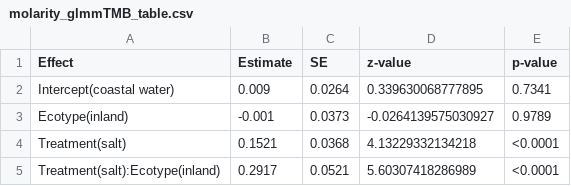
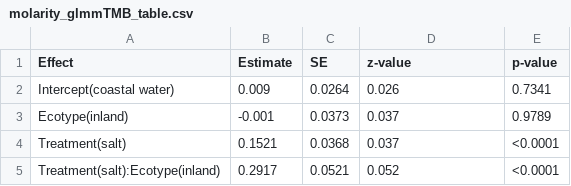
Before and after one commit to plunkert/Salt-spray-adaptation-2025, a CSV file: Results/Tables/tables_CSV_format/molarity_glmmTMB_table.csv, drawn as a sheet.

```diff
--- a/Results/Tables/tables_CSV_format/molarity_glmmTMB_table.csv
+++ b/Results/Tables/tables_CSV_format/molarity_glmmTMB_table.csv
@@ -1,5 +1,5 @@
 "Effect","Estimate","SE","z-value","p-value"
-"Intercept(coastal water)",0.009,0.0264,"0.339630068777895","0.7341"
-"Ecotype(inland)",-0.001,0.0373,"-0.0264139575030927","0.9789"
-"Treatment(salt)",0.1521,0.0368,"4.13229332134218","<0.0001"
-"Treatment(salt):Ecotype(inland)",0.2917,0.0521,"5.60307418286989","<0.0001"
+"Intercept(coastal water)",0.009,0.0264,0.026,"0.7341"
+"Ecotype(inland)",-0.001,0.0373,0.037,"0.9789"
+"Treatment(salt)",0.1521,0.0368,0.037,"<0.0001"
+"Treatment(salt):Ecotype(inland)",0.2917,0.0521,0.052,"<0.0001"
```
Also changed, not shown: Results/Tables/tables_CSV_format/Necrosis Full_glmmTMB_table.csv, Results/Tables/tables_CSV_format/Necrosis Start_glmmTMB_table.csv, 17 other files.
